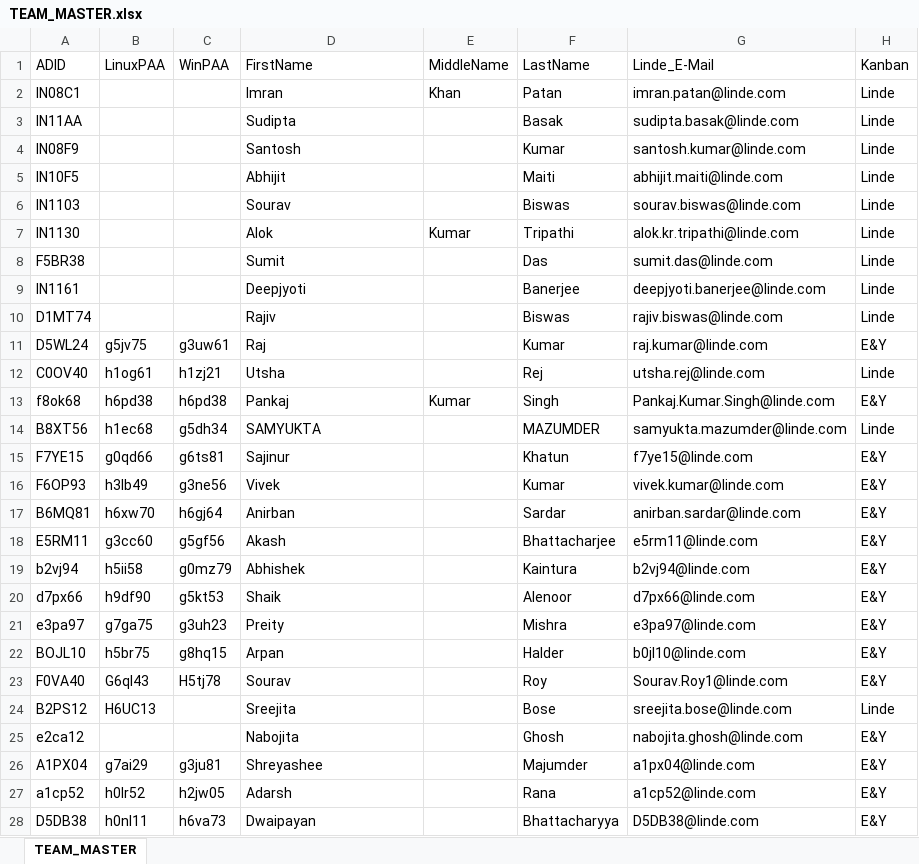
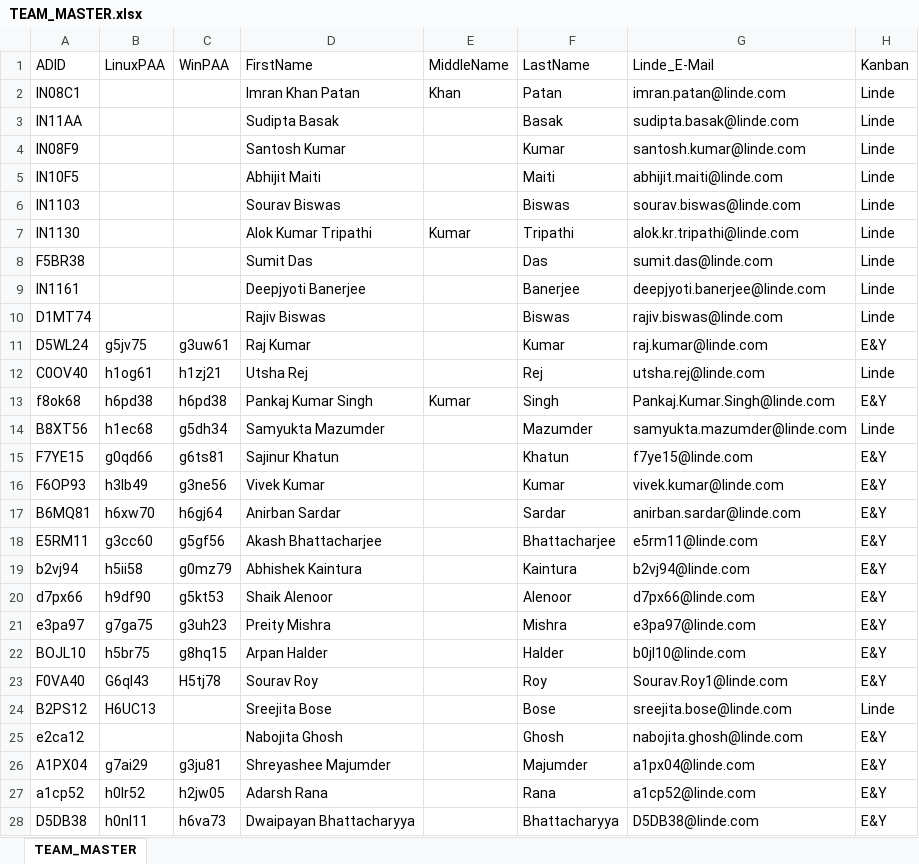
Before and after one commit to LindeBasis/INM.App.CLI, an Excel workbook: data/TEAM_MASTER.xlsx, sheet TEAM_MASTER, drawn as a sheet; only a part is shown; values as stored, in another font and other column widths than the file's, no borders; the diff covers the shown part only; the diff names each change by its address in the sheet, - before the commit and + after, or states it on an @@ line.

Commit message:
Add Team members list
Add full names Team members list

```diff
--- a/data/TEAM_MASTER.xlsx (sheet TEAM_MASTER)
+++ b/data/TEAM_MASTER.xlsx (sheet TEAM_MASTER)
-D2 (FirstName): Imran
+D2 (FirstName): Imran Khan Patan
-D3 (FirstName): Sudipta
+D3 (FirstName): Sudipta Basak
-D4 (FirstName): Santosh
+D4 (FirstName): Santosh Kumar
-D5 (FirstName): Abhijit
+D5 (FirstName): Abhijit Maiti
-D6 (FirstName): Sourav
+D6 (FirstName): Sourav Biswas
-D7 (FirstName): Alok
+D7 (FirstName): Alok Kumar Tripathi
-D8 (FirstName): Sumit
+D8 (FirstName): Sumit Das
-D9 (FirstName): Deepjyoti
+D9 (FirstName): Deepjyoti Banerjee
-D10 (FirstName): Rajiv
+D10 (FirstName): Rajiv Biswas
-D11 (FirstName): Raj
+D11 (FirstName): Raj Kumar
-D12 (FirstName): Utsha
+D12 (FirstName): Utsha Rej
-D13 (FirstName): Pankaj
+D13 (FirstName): Pankaj Kumar Singh
-D14 (FirstName): SAMYUKTA
+D14 (FirstName): Samyukta Mazumder
-F14 (LastName): MAZUMDER
+F14 (LastName): Mazumder
-D15 (FirstName): Sajinur
+D15 (FirstName): Sajinur Khatun
-D16 (FirstName): Vivek
+D16 (FirstName): Vivek Kumar
-D17 (FirstName): Anirban
+D17 (FirstName): Anirban Sardar
-D18 (FirstName): Akash
+D18 (FirstName): Akash Bhattacharjee
-D19 (FirstName): Abhishek
+D19 (FirstName): Abhishek Kaintura
-D20 (FirstName): Shaik
+D20 (FirstName): Shaik Alenoor
-D21 (FirstName): Preity
+D21 (FirstName): Preity Mishra
-D22 (FirstName): Arpan
+D22 (FirstName): Arpan Halder
-D23 (FirstName): Sourav
+D23 (FirstName): Sourav Roy
-D24 (FirstName): Sreejita
+D24 (FirstName): Sreejita Bose
-D25 (FirstName): Nabojita
+D25 (FirstName): Nabojita Ghosh
-D26 (FirstName): Shreyashee
+D26 (FirstName): Shreyashee Majumder
-D27 (FirstName): Adarsh
+D27 (FirstName): Adarsh Rana
-D28 (FirstName): Dwaipayan
+D28 (FirstName): Dwaipayan Bhattacharyya
```
Also changed, not shown: 2 edited cells elsewhere in this sheet, data/TEAM_AVAIL.xlsx.
